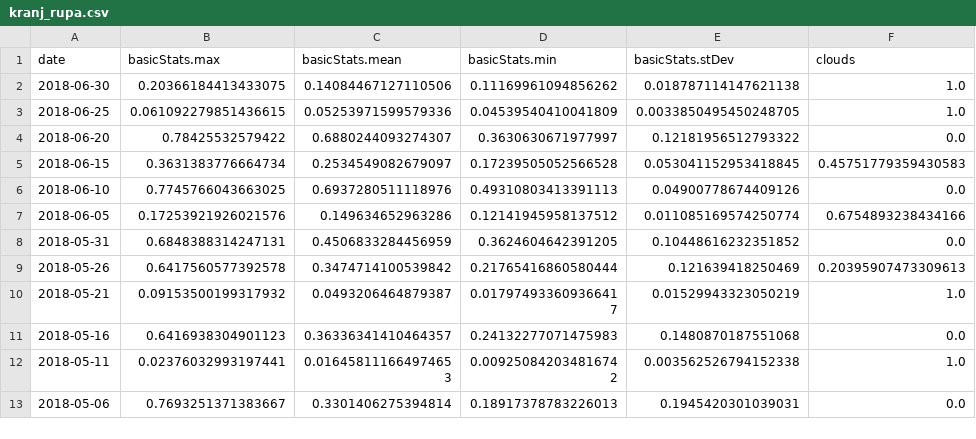
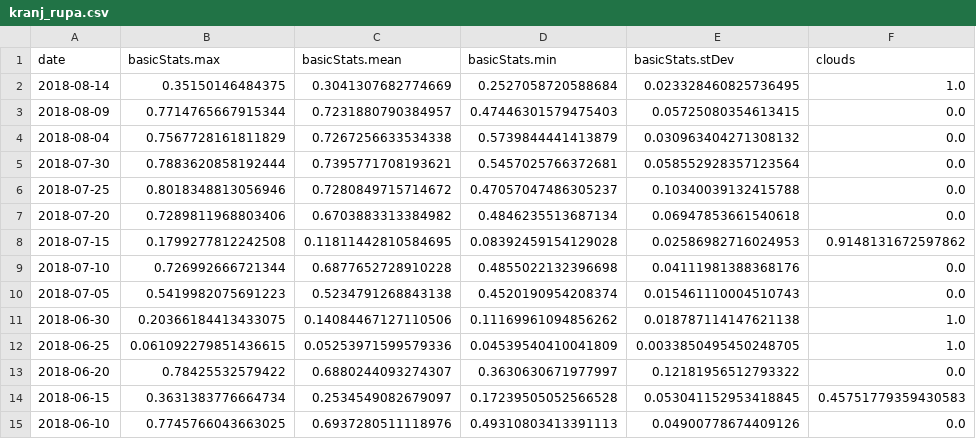
Before and after one commit to EarthObservation/GeoDev, a CSV file: podatki/kranj_rupa.csv, drawn as a sheet; only a part is shown; the shorter side is filled out with more unchanged rows.

Commit message:
Sprememba podatkov o območju.

```diff
--- a/podatki/kranj_rupa.csv
+++ b/podatki/kranj_rupa.csv
@@ -1,2 +1,11 @@
 date,basicStats.max,basicStats.mean,basicStats.min,basicStats.stDev,clouds
+2018-08-14,0.35150146484375,0.3041307682774669,0.2527058720588684,0.023328460825736495,1.0
+2018-08-09,0.7714765667915344,0.7231880790384957,0.47446301579475403,0.05725080354613415,0.0
+2018-08-04,0.7567728161811829,0.7267256633534338,0.5739844441413879,0.030963404271308132,0.0
+2018-07-30,0.7883620858192444,0.7395771708193621,0.5457025766372681,0.058552928357123564,0.0
+2018-07-25,0.8018348813056946,0.7280849715714672,0.47057047486305237,0.10340039132415788,0.0
+2018-07-20,0.7289811968803406,0.6703883313384982,0.4846235513687134,0.06947853661540618,0.0
+2018-07-15,0.1799277812242508,0.11811442810584695,0.08392459154129028,0.02586982716024953,0.9148131672597862
+2018-07-10,0.726992666721344,0.6877652728910228,0.4855022132396698,0.04111981388368176,0.0
+2018-07-05,0.5419982075691223,0.5234791268843138,0.4520190954208374,0.015461110004510743,0.0
 2018-06-30,0.20366184413433075,0.14084467127110506,0.11169961094856262,0.018787114147621138,1.0
```
